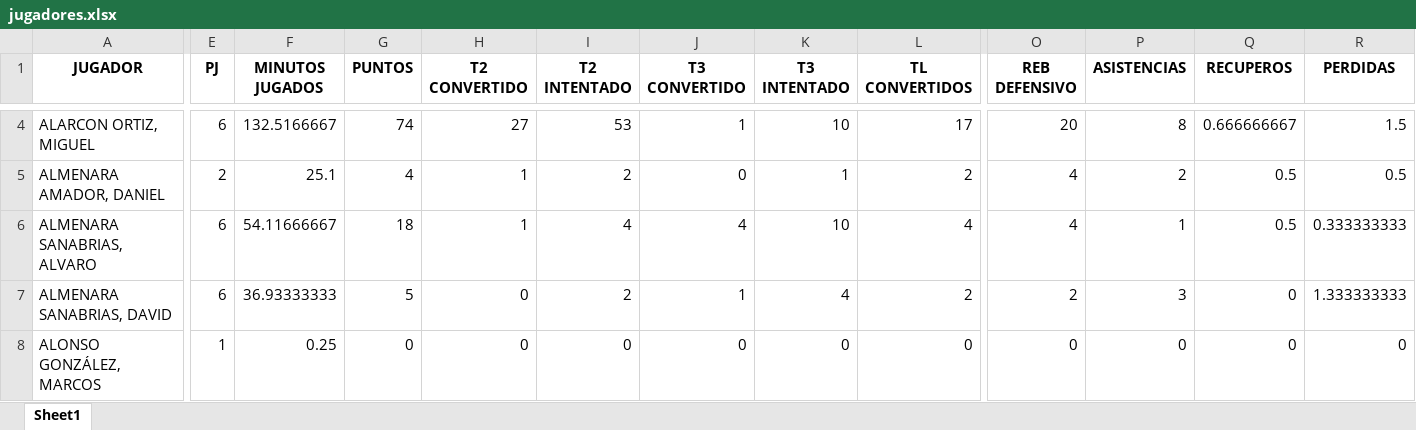
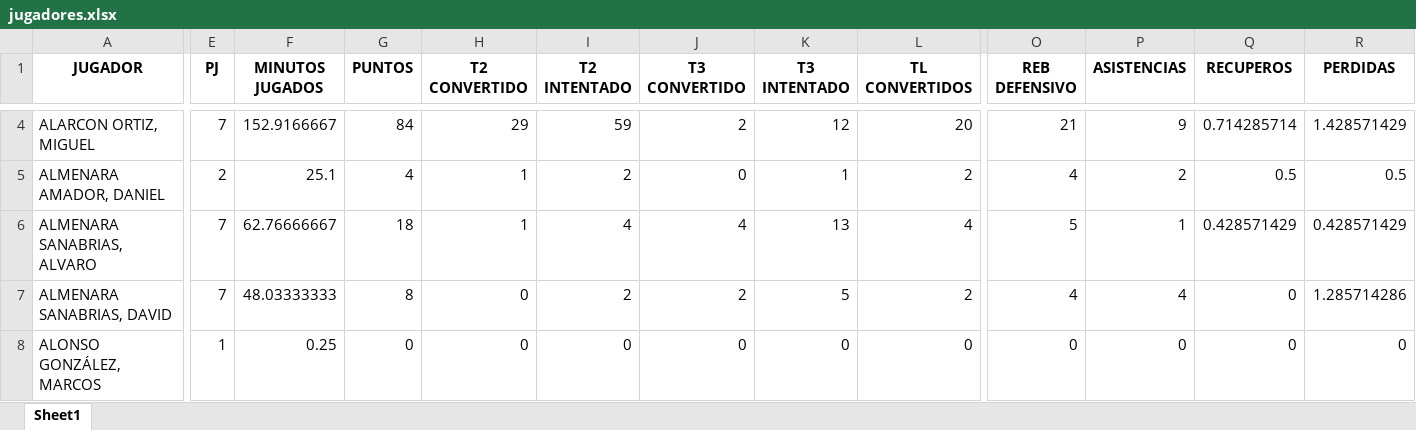
Before and after one commit to bale2manos/scouting_app, an Excel workbook: data/jugadores.xlsx, sheet Sheet1, drawn as a sheet; only a part is shown, gaps mark what is left out; values as stored, in another font and other column widths than the file's, no borders; the diff covers the shown part only; the diff names each change by its address in the sheet, - before the commit and + after, or states it on an @@ line.

```diff
--- a/data/jugadores.xlsx (sheet Sheet1)
+++ b/data/jugadores.xlsx (sheet Sheet1)
-E4 (PJ): 6
+E4 (PJ): 7
-F4 (MINUTOS JUGADOS): 132.5166667
+F4 (MINUTOS JUGADOS): 152.9166667
-G4 (PUNTOS): 74
+G4 (PUNTOS): 84
-H4 (T2 CONVERTIDO): 27
+H4 (T2 CONVERTIDO): 29
-I4 (T2 INTENTADO): 53
+I4 (T2 INTENTADO): 59
-J4 (T3 CONVERTIDO): 1
+J4 (T3 CONVERTIDO): 2
-K4 (T3 INTENTADO): 10
+K4 (T3 INTENTADO): 12
-L4 (TL CONVERTIDOS): 17
+L4 (TL CONVERTIDOS): 20
-O4 (REB DEFENSIVO): 20
+O4 (REB DEFENSIVO): 21
-P4 (ASISTENCIAS): 8
+P4 (ASISTENCIAS): 9
-Q4 (RECUPEROS): 0.666666667
+Q4 (RECUPEROS): 0.714285714
-R4 (PERDIDAS): 1.5
+R4 (PERDIDAS): 1.428571429
-E6:E7 (PJ): 6
+E6:E7 (PJ): 7
-F6 (MINUTOS JUGADOS): 54.11666667
+F6 (MINUTOS JUGADOS): 62.76666667
-K6 (T3 INTENTADO): 10
+K6 (T3 INTENTADO): 13
-O6 (REB DEFENSIVO): 4
+O6 (REB DEFENSIVO): 5
-Q6 (RECUPEROS): 0.5
+Q6 (RECUPEROS): 0.428571429
-R6 (PERDIDAS): 0.333333333
+R6 (PERDIDAS): 0.428571429
-F7 (MINUTOS JUGADOS): 36.93333333
+F7 (MINUTOS JUGADOS): 48.03333333
-G7 (PUNTOS): 5
+G7 (PUNTOS): 8
-J7 (T3 CONVERTIDO): 1
+J7 (T3 CONVERTIDO): 2
-K7 (T3 INTENTADO): 4
+K7 (T3 INTENTADO): 5
-O7 (REB DEFENSIVO): 2
+O7 (REB DEFENSIVO): 4
-P7 (ASISTENCIAS): 3
+P7 (ASISTENCIAS): 4
-R7 (PERDIDAS): 1.333333333
+R7 (PERDIDAS): 1.285714286
```
Also changed, not shown: 2 added rows and 1705 edited cells elsewhere in this sheet, 13 other files.
